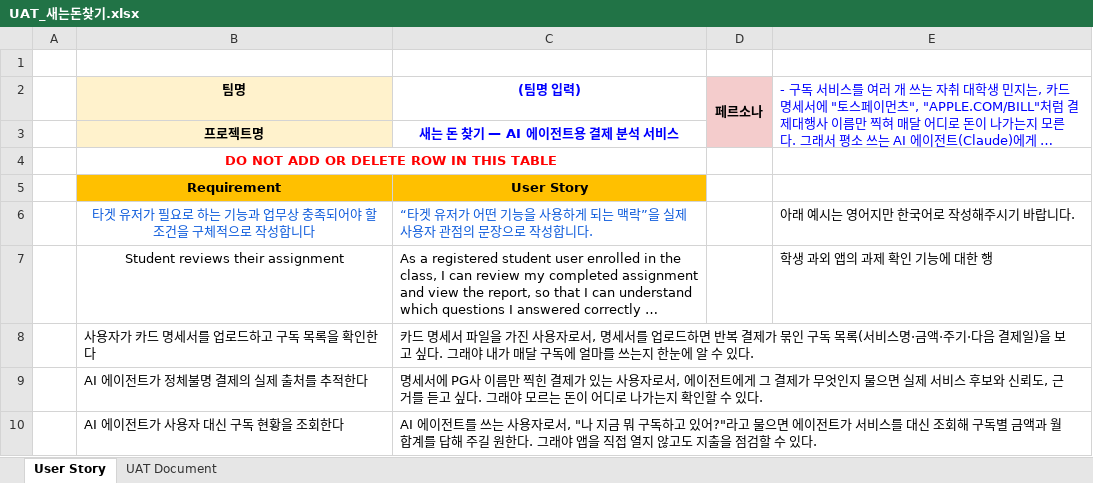
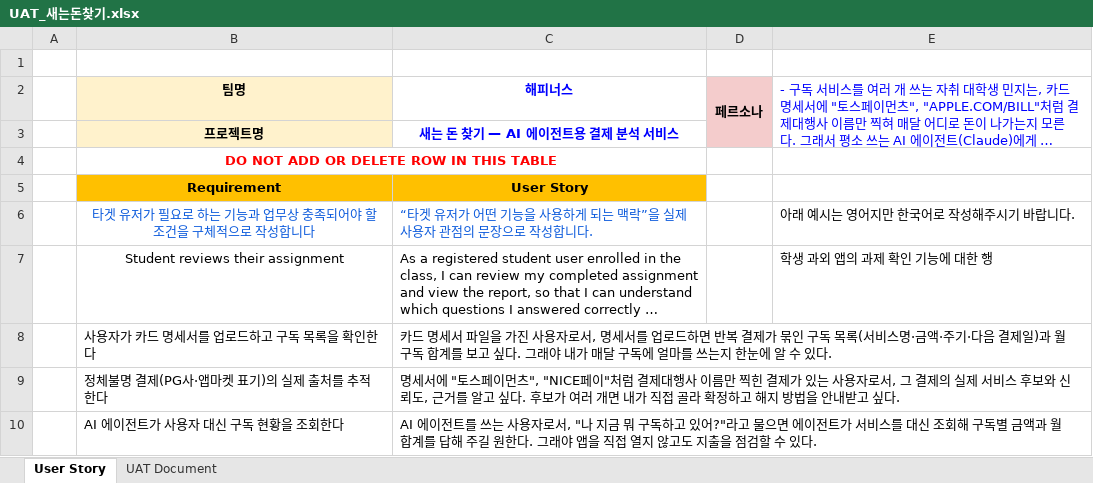
Before and after one commit to Ppine/2project, an Excel workbook: docs/UAT_새는돈찾기.xlsx, sheet User Story, drawn as a sheet; long unchanged cells end in …; values as stored, in another font and other column widths than the file's, no borders; removed rows and columns are numbered as before the commit, all else as after; the diff names each change by its address in the sheet, - before the commit and + after, or states it on an @@ line.

```diff
--- a/docs/UAT_새는돈찾기.xlsx (sheet User Story)
+++ b/docs/UAT_새는돈찾기.xlsx (sheet User Story)
-C2: (팀명 입력)
+C2: 해피너스
-C8: …결제일)을 보고…
+C8: …결제일)과 월 구독 합계를 보고…
-row 9:  | AI 에이전트가 정체불명 결제의 실제 출처를 추적한다 | 명세서에 PG사 이름만 찍힌 결제가 있는 사용자로서, 에이전트에게 그 결제가 무엇인지 물으면 실제 서비스 후보와 신뢰도, 근거를 듣고 싶다. 그래야 모르는 돈이 어디로 나가는지 확인할 수 있다.
+row 9:  | 정체불명 결제(PG사·앱마켓 표기)의 실제 출처를 추적한다 | 명세서에 "토스페이먼츠", "NICE페이"처럼 결제대행사 이름만 찍힌 결제가 있는 사용자로서, 그 결제의 실제 서비스 후보와 신뢰도, 근거를 알고 싶다. 후보가 여러 개면 내가 직접 골라 확정하고 해지 방법을 안내받고 싶다.
```
Also changed, not shown: sheet UAT Document, 2 other files.
